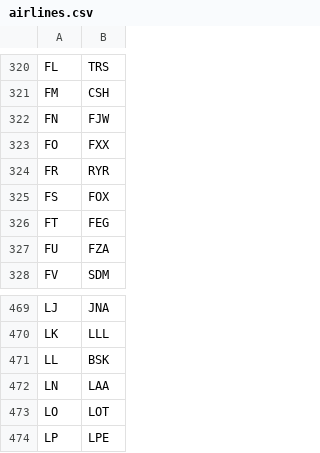
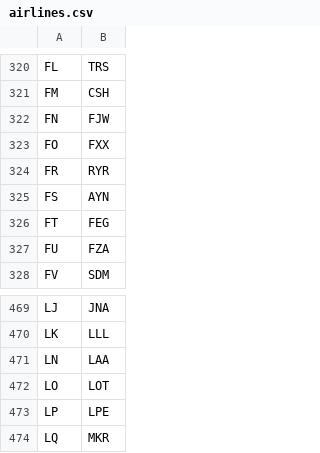
Before and after one commit to Chronophylos/twitch-1337, a CSV file: crates/data/assets/location/airlines.csv, drawn as a sheet; only a part is shown, gaps mark what is left out; the shorter side is filled out with more unchanged rows.

Commit message:
chore(data): refresh CSVs (#485)
Co-authored-by: Chronophylos <14890588+Chronophylos@users.noreply.github.com>

```diff
--- a/crates/data/assets/location/airlines.csv
+++ b/crates/data/assets/location/airlines.csv
@@ -324,3 +324,3 @@ FO,FXX
 FR,RYR
-FS,FOX
+FS,AYN
 FT,FEG
@@ -470,3 +470,2 @@ LJ,JNA
 LK,LLL
-LL,BSK
 LN,LAA
```
Also changed, not shown: 3 other files.
